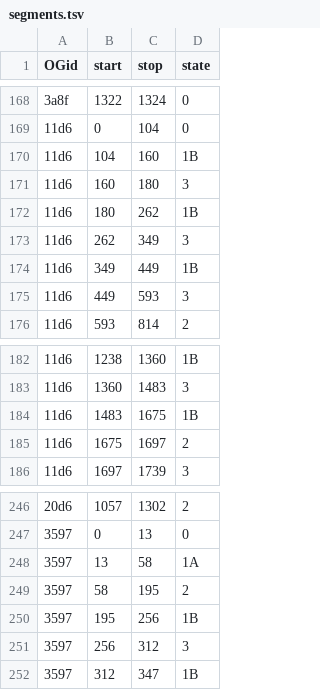
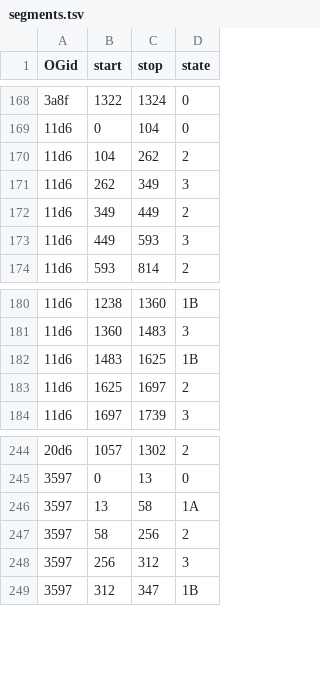
Before and after one commit to marcsingleton/orthology_inference2023, a TSV file: analysis/brownian2/config/segments.tsv, drawn as a sheet; only a part is shown, gaps mark what is left out; the diff covers the shown part only.

Commit message:
Updated segments.tsv to re-label existing MSAs and add more examples
The current model calls too many state 2 regions as state 1B, so the re-labelings reflect an emphasis on correcting this behavior

```diff
--- a/analysis/brownian2/config/segments.tsv
+++ b/analysis/brownian2/config/segments.tsv
@@ -169,7 +169,5 @@ OGid	start	stop	state
 11d6	0	104	0
-11d6	104	160	1B
-11d6	160	180	3
-11d6	180	262	1B
+11d6	104	262	2
 11d6	262	349	3
-11d6	349	449	1B
+11d6	349	449	2
 11d6	449	593	3
@@ -183,4 +181,4 @@ OGid	start	stop	state
 11d6	1360	1483	3
-11d6	1483	1675	1B
-11d6	1675	1697	2
+11d6	1483	1625	1B
+11d6	1625	1697	2
 11d6	1697	1739	3
@@ -248,4 +246,3 @@ OGid	start	stop	state
 3597	13	58	1A
-3597	58	195	2
-3597	195	256	1B
+3597	58	256	2
 3597	256	312	3
```
Also changed, not shown: 32 added rows elsewhere in this file.
